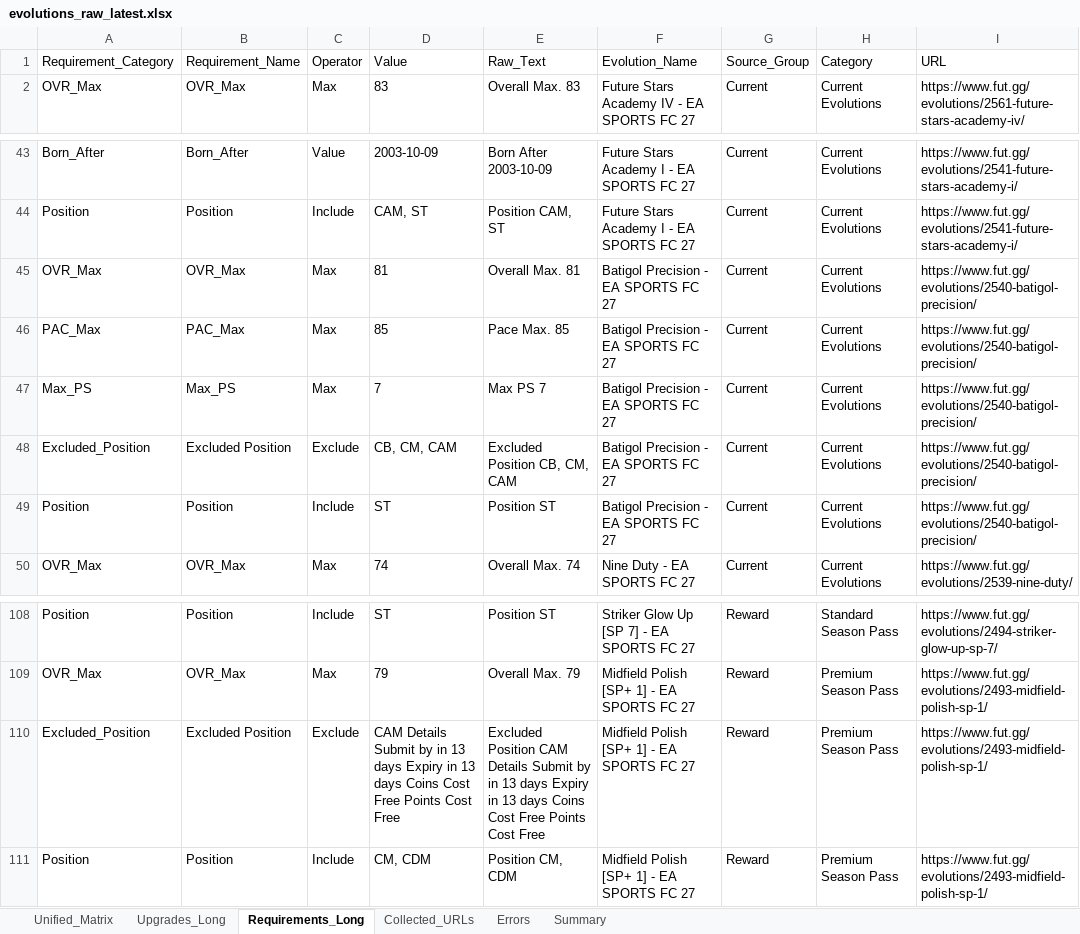
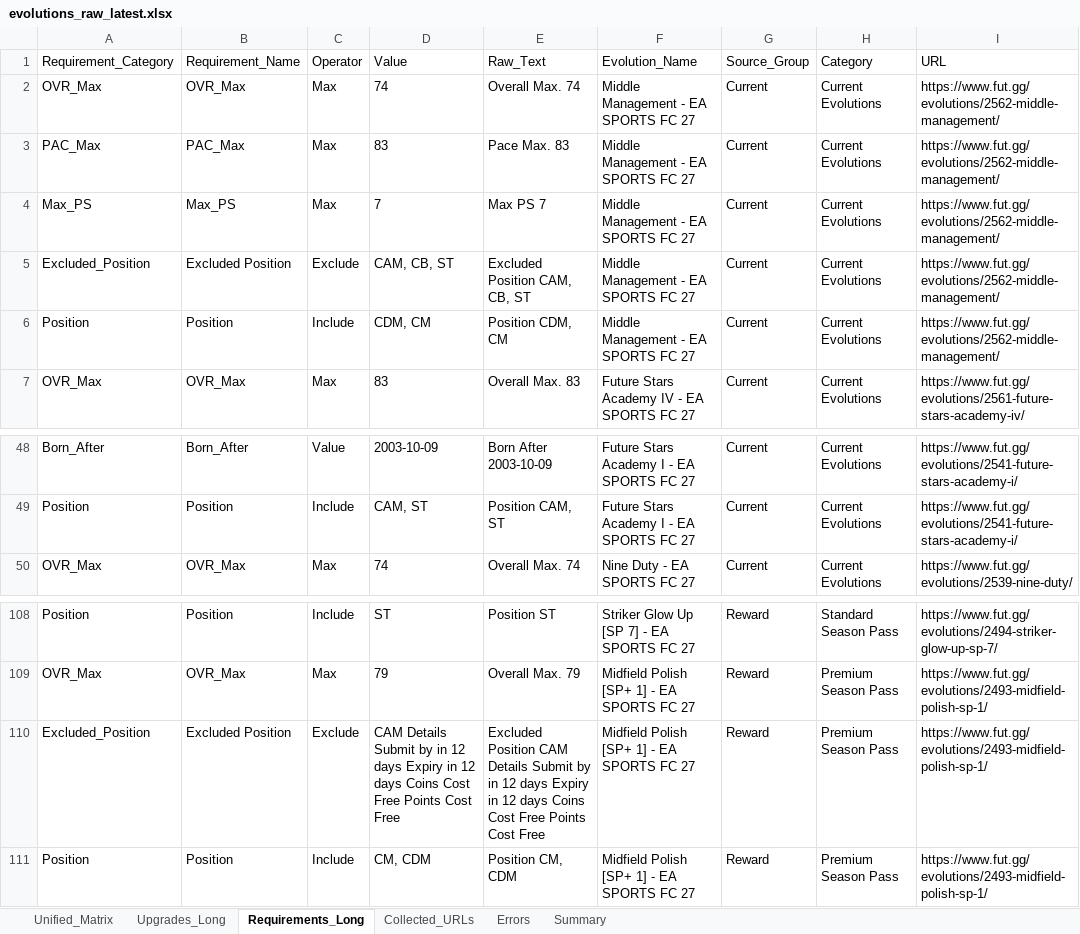
Before and after one commit to lemora87/futgg-objective-crawler, an Excel workbook: latest/evolutions_raw_latest.xlsx, sheet Requirements_Long, drawn as a sheet; only a part is shown, gaps mark what is left out; values as stored, in another font and other column widths than the file's, no borders; removed rows and columns are numbered as before the commit, all else as after; the diff names each change by its address in the sheet, - before the commit and + after, or states it on an @@ line.

```diff
--- a/latest/evolutions_raw_latest.xlsx (sheet Requirements_Long)
+++ b/latest/evolutions_raw_latest.xlsx (sheet Requirements_Long)
+row 2: OVR_Max | OVR_Max | Max | 74 | Overall Max. 74 | Middle Management - EA SPORTS FC 27 | Current | Current Evolutions | https://www.fut.gg/evolutions/2562-middle-management/
+row 3: PAC_Max | PAC_Max | Max | 83 | Pace Max. 83 | Middle Management - EA SPORTS FC 27 | Current | Current Evolutions | https://www.fut.gg/evolutions/2562-middle-management/
+row 4: Max_PS | Max_PS | Max | 7 | Max PS 7 | Middle Management - EA SPORTS FC 27 | Current | Current Evolutions | https://www.fut.gg/evolutions/2562-middle-management/
+row 5: Excluded_Position | Excluded Position | Exclude | CAM, CB, ST | Excluded Position CAM, CB, ST | Middle Management - EA SPORTS FC 27 | Current | Current Evolutions | https://www.fut.gg/evolutions/2562-middle-management/
+row 6: Position | Position | Include | CDM, CM | Position CDM, CM | Middle Management - EA SPORTS FC 27 | Current | Current Evolutions | https://www.fut.gg/evolutions/2562-middle-management/
-row 45: OVR_Max | OVR_Max | Max | 81 | Overall Max. 81 | Batigol Precision - EA SPORTS FC 27 | Current | Current Evolutions | https://www.fut.gg/evolutions/2540-batigol-precision/
-row 46: PAC_Max | PAC_Max | Max | 85 | Pace Max. 85 | Batigol Precision - EA SPORTS FC 27 | Current | Current Evolutions | https://www.fut.gg/evolutions/2540-batigol-precision/
-row 47: Max_PS | Max_PS | Max | 7 | Max PS 7 | Batigol Precision - EA SPORTS FC 27 | Current | Current Evolutions | https://www.fut.gg/evolutions/2540-batigol-precision/
-row 48: Excluded_Position | Excluded Position | Exclude | CB, CM, CAM | Excluded Position CB, CM, CAM | Batigol Precision - EA SPORTS FC 27 | Current | Current Evolutions | https://www.fut.gg/evolutions/2540-batigol-precision/
-row 49: Position | Position | Include | ST | Position ST | Batigol Precision - EA SPORTS FC 27 | Current | Current Evolutions | https://www.fut.gg/evolutions/2540-batigol-precision/
-D110 (Value): …by in 13 days Expiry in 13 days Coins…
+D110 (Value): …by in 12 days Expiry in 12 days Coins…
-E110 (Raw_Text): …by in 13 days Expiry in 13 days Coins…
+E110 (Raw_Text): …by in 12 days Expiry in 12 days Coins…
```
Also changed, not shown: sheet Upgrades_Long, sheet Unified_Matrix, sheet Collected_URLs, sheet Summary, latest/evolutions_analysis_latest.xlsx.
